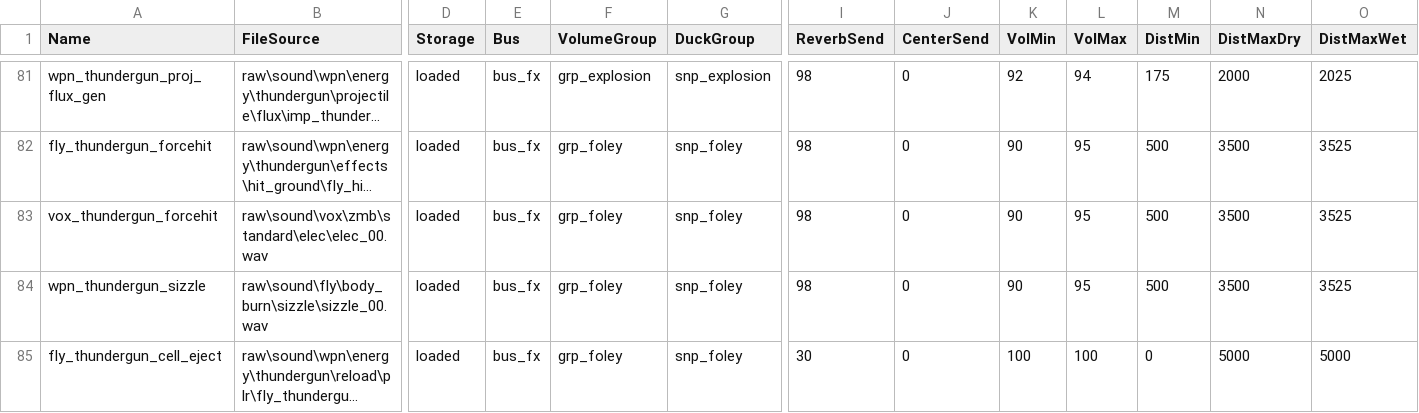
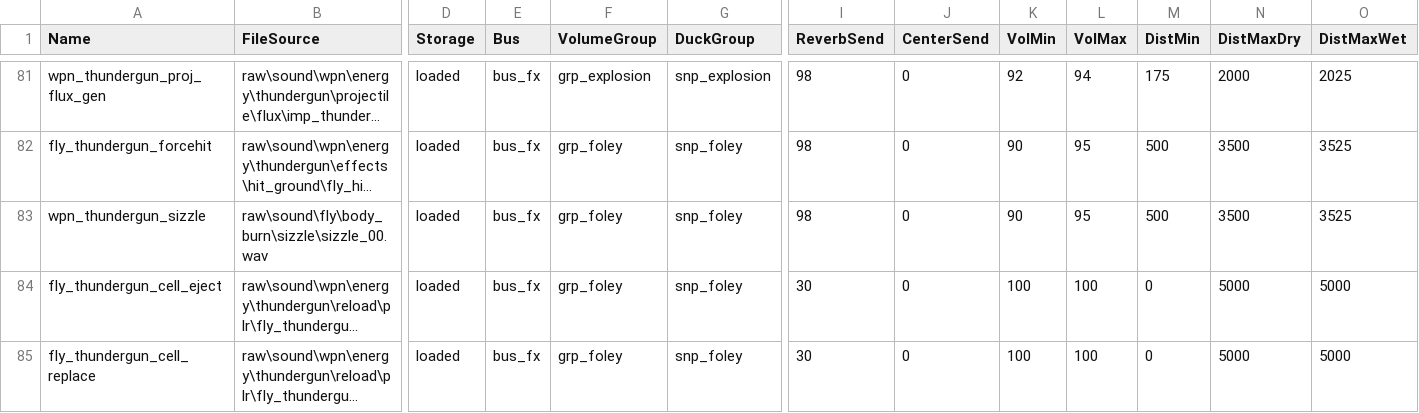
Before and after one commit to DavidHiFi/T6-QoL, a CSV file: soundbank/mod.all.aliases.additions.csv, drawn as a sheet; only a part is shown, gaps mark what is left out; the shorter side is filled out with more unchanged rows; long unchanged cells end in …; rows hold the shown columns only; the diff names each change by its address in the sheet, - before the commit and + after, or states it on an @@ line.

```diff
--- a/soundbank/mod.all.aliases.additions.csv
+++ b/soundbank/mod.all.aliases.additions.csv
-row 83: vox_thundergun_forcehit | raw\sound\vox\zmb\standard\elec\elec_00.wav | loaded | bus_fx | grp_foley | snp_foley | 98 | 0 | 90 | 95 | 500 | 3500 | 3525
```
Also changed, not shown: 3 other files.
